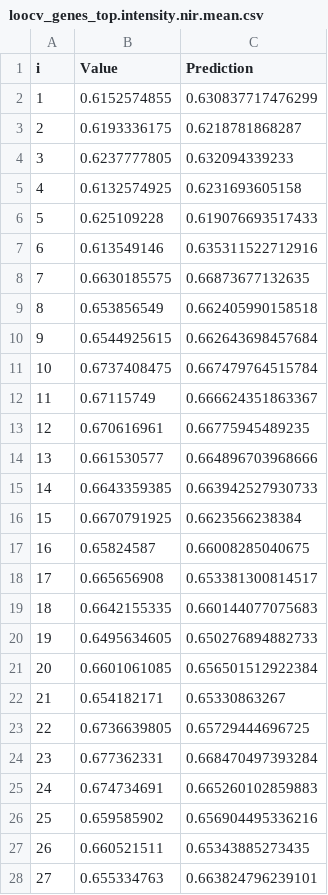
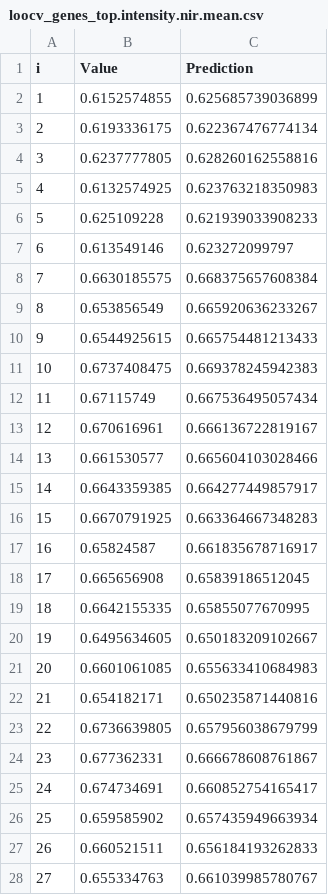
Before and after one commit to Thyra/arabidopsis-boruta, a CSV file: data/results/cv/loocv_genes_top.intensity.nir.mean.csv, drawn as a sheet; only a part is shown; the diff covers the shown part only.

```diff
--- a/data/results/cv/loocv_genes_top.intensity.nir.mean.csv
+++ b/data/results/cv/loocv_genes_top.intensity.nir.mean.csv
@@ -1,28 +1,28 @@
 i,Value,Prediction
-1,0.6152574855,0.630837717476299
-2,0.6193336175,0.6218781868287
-3,0.6237777805,0.632094339233
-4,0.6132574925,0.6231693605158
-5,0.625109228,0.619076693517433
-6,0.613549146,0.635311522712916
-7,0.6630185575,0.66873677132635
-8,0.653856549,0.662405990158518
-9,0.6544925615,0.662643698457684
-10,0.6737408475,0.667479764515784
-11,0.67115749,0.666624351863367
-12,0.670616961,0.66775945489235
-13,0.661530577,0.664896703968666
-14,0.6643359385,0.663942527930733
-15,0.6670791925,0.6623566238384
-16,0.65824587,0.66008285040675
-17,0.665656908,0.653381300814517
-18,0.6642155335,0.660144077075683
-19,0.6495634605,0.650276894882733
-20,0.6601061085,0.656501512922384
-21,0.654182171,0.65330863267
-22,0.6736639805,0.65729444696725
-23,0.677362331,0.668470497393284
-24,0.674734691,0.665260102859883
-25,0.659585902,0.656904495336216
-26,0.660521511,0.65343885273435
-27,0.655334763,0.663824796239101
+1,0.6152574855,0.625685739036899
+2,0.6193336175,0.622367476774134
+3,0.6237777805,0.628260162558816
+4,0.6132574925,0.623763218350983
+5,0.625109228,0.621939033908233
+6,0.613549146,0.623272099797
+7,0.6630185575,0.668375657608384
+8,0.653856549,0.665920636233267
+9,0.6544925615,0.665754481213433
+10,0.6737408475,0.669378245942383
+11,0.67115749,0.667536495057434
+12,0.670616961,0.666136722819167
+13,0.661530577,0.665604103028466
+14,0.6643359385,0.664277449857917
+15,0.6670791925,0.663364667348283
+16,0.65824587,0.661835678716917
+17,0.665656908,0.65839186512045
+18,0.6642155335,0.65855077670995
+19,0.6495634605,0.650183209102667
+20,0.6601061085,0.655633410684983
+21,0.654182171,0.650235871440816
+22,0.6736639805,0.657956038679799
+23,0.677362331,0.666678608761867
+24,0.674734691,0.660852754165417
+25,0.659585902,0.657435949663934
+26,0.660521511,0.656184193262833
+27,0.655334763,0.661039985780767
```
Also changed, not shown: 3 edited cells elsewhere in this file, data/results/cv/loocv_genes_top.geometry.fluo.border.length..px..csv, data/results/cv/loocv_genes_top.geometry.fluo.leaf.length.mean..px..csv, 21 other files.
